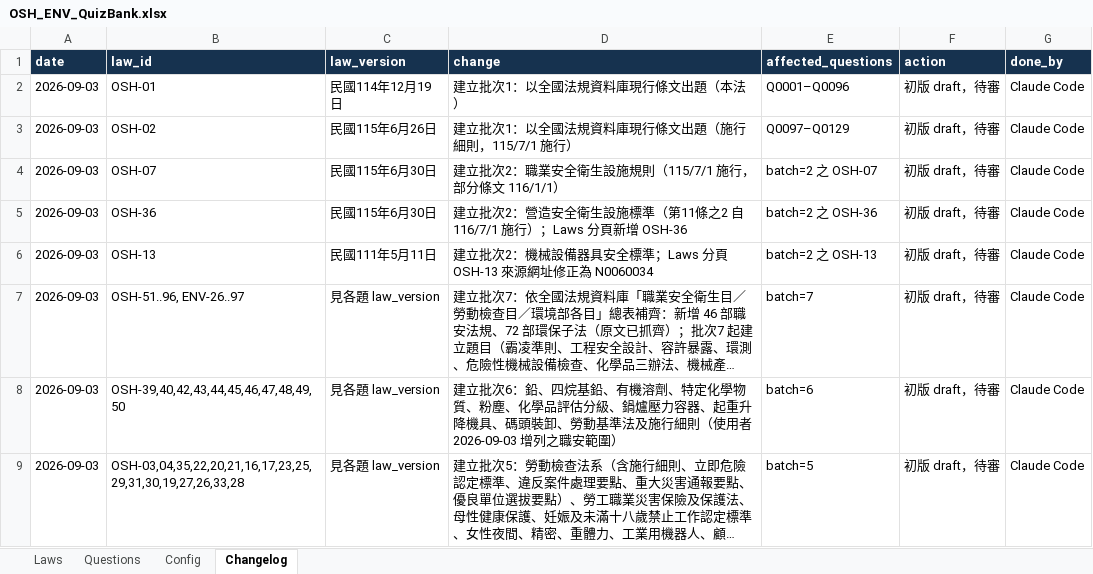
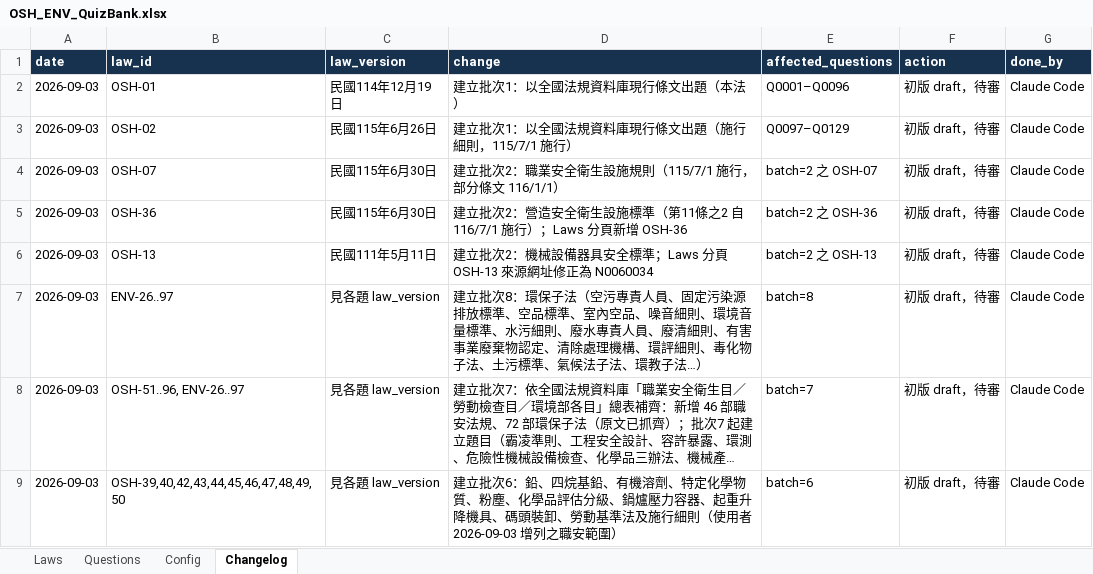
Before and after one commit to Civ077/taiwan-osh-quiz, an Excel workbook: 題庫/OSH_ENV_QuizBank.xlsx, sheet Changelog, drawn as a sheet; only a part is shown; the shorter side is filled out with more unchanged rows; long unchanged cells end in …; values as stored, in another font and other column widths than the file's, no borders; the diff names each change by its address in the sheet, - before the commit and + after, or states it on an @@ line.

```diff
--- a/題庫/OSH_ENV_QuizBank.xlsx (sheet Changelog)
+++ b/題庫/OSH_ENV_QuizBank.xlsx (sheet Changelog)
+row 7: 2026-09-03 | ENV-26..97 | 見各題 law_version | 建立批次8：環保子法（空污專責人員、固定污染源排放標準、空品標準、室內空品、噪音細則、環境音量標準、水污細則、廢水專責人員、廢清細則、有害事業廢棄物認定、清除處理機構、環評細則、毒化物子法、土污標準、氣候法子法、環教子法…） | batch=8 | 初版 draft，待審 | Claude Code
```
Also changed, not shown: sheet Questions, 11 other files.
